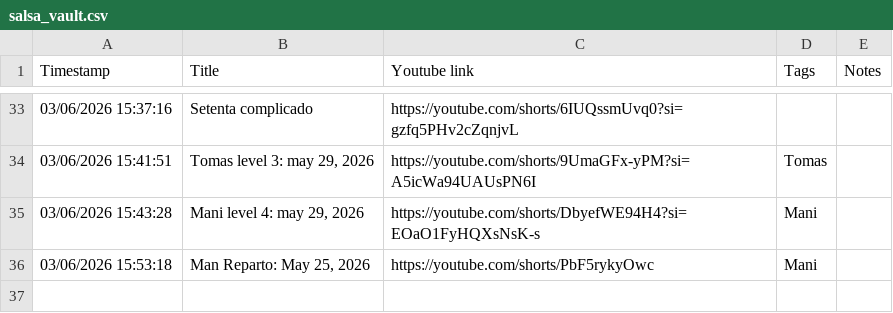
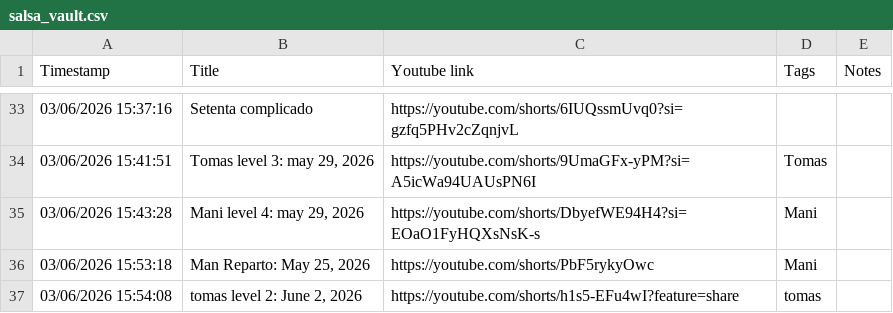
Before and after one commit to avivajpeyi/salsa-roja, a CSV file: data/salsa_vault.csv, drawn as a sheet; only a part is shown, gaps mark what is left out; the diff names each change by its address in the sheet, - before the commit and + after, or states it on an @@ line.

Commit message:
Sync salsa vault CSV from Google Sheet

```diff
--- a/data/salsa_vault.csv
+++ b/data/salsa_vault.csv
+row 37: 03/06/2026 15:54:08 | tomas level 2: June 2, 2026 | https://youtube.com/shorts/h1s5-EFu4wI?feature=share | tomas
```
